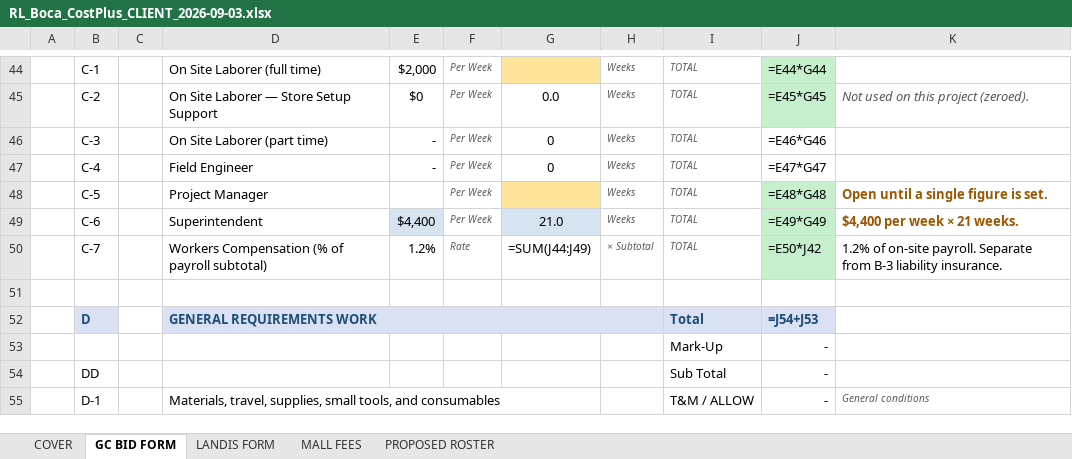
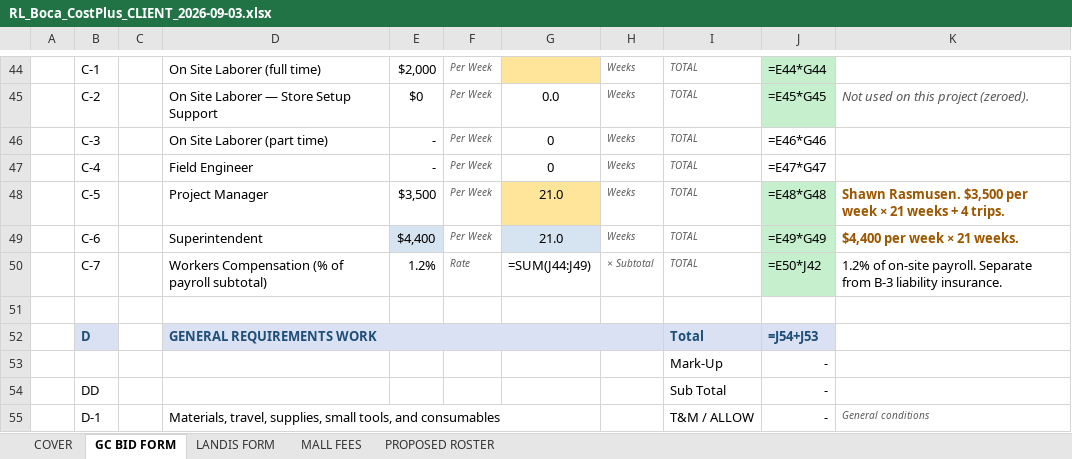
Before and after one commit to lucasoffice/lux-brand-site, an Excel workbook: ralph-lauren/boca/RL_Boca_CostPlus_CLIENT_2026-09-03.xlsx, sheet GC BID FORM, drawn as a sheet; only a part is shown, gaps mark what is left out; values as stored, in another font and other column widths than the file's, no borders; formulas without a stored value are shown as written; the diff names each change by its address in the sheet, - before the commit and + after, or states it on an @@ line.

```diff
--- a/ralph-lauren/boca/RL_Boca_CostPlus_CLIENT_2026-09-03.xlsx (sheet GC BID FORM)
+++ b/ralph-lauren/boca/RL_Boca_CostPlus_CLIENT_2026-09-03.xlsx (sheet GC BID FORM)
-E48: (empty)
+E48: $3,500
-G48: (empty)
+G48: 21.0
-K48: Open until a single figure is set.
+K48: Shawn Rasmusen. $3,500 per week × 21 weeks + 4 trips.
```
Also changed, not shown: sheet MALL FEES, sheet LANDIS FORM, sheet COVER, ralph-lauren/boca/RL_Boca_CostPlus_LS_direct.xlsx, 1 other file.
